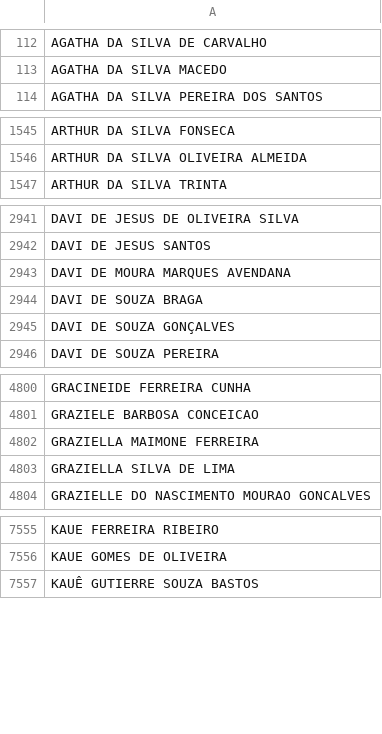
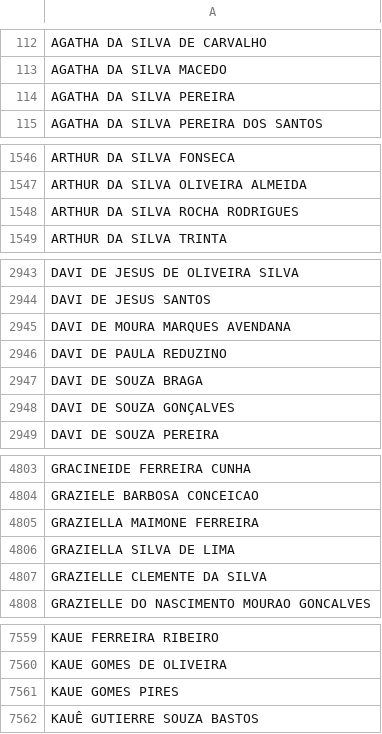
Before and after one commit to DesenvCaeta/DesenvCaeta, a CSV file: DF_ALUNOS.csv, drawn as a sheet; only a part is shown, gaps mark what is left out; the diff covers the shown part only.

```diff
--- a/DF_ALUNOS.csv
+++ b/DF_ALUNOS.csv
@@ -113,2 +113,3 @@ AGATHA DA SILVA DE CARVALHO
 AGATHA DA SILVA MACEDO
+AGATHA DA SILVA PEREIRA
 AGATHA DA SILVA PEREIRA DOS SANTOS
@@ -1546,2 +1547,3 @@ ARTHUR DA SILVA FONSECA
 ARTHUR DA SILVA OLIVEIRA ALMEIDA
+ARTHUR DA SILVA ROCHA RODRIGUES
 ARTHUR DA SILVA TRINTA
@@ -2943,2 +2945,3 @@ DAVI DE JESUS SANTOS
 DAVI DE MOURA MARQUES AVENDANA
+DAVI DE PAULA REDUZINO
 DAVI DE SOUZA BRAGA
@@ -4803,2 +4806,3 @@ GRAZIELLA MAIMONE FERREIRA
 GRAZIELLA SILVA DE LIMA
+GRAZIELLE CLEMENTE DA SILVA
 GRAZIELLE DO NASCIMENTO MOURAO GONCALVES
@@ -7556,2 +7560,3 @@ KAUE FERREIRA RIBEIRO
 KAUE GOMES DE OLIVEIRA
+KAUE GOMES PIRES
 KAUÊ GUTIERRE SOUZA BASTOS
```
Also changed, not shown: 6 added rows elsewhere in this file, DF_ALUNOSI.csv, DF_BENEFICIOSI.csv, 10 other files.
